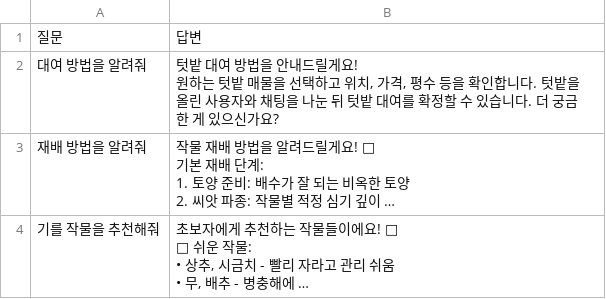
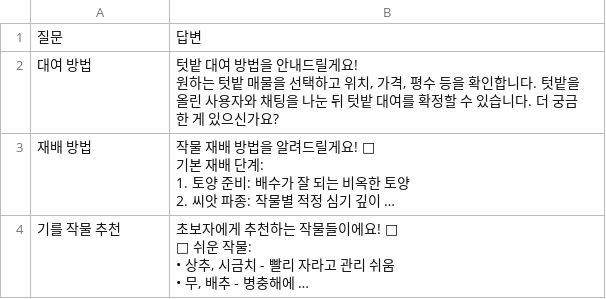
Before and after one commit to alissa159/spacefarm-ai, a CSV file: src/faq_data.csv, drawn as a sheet; long unchanged cells end in …; the diff names each change by its address in the sheet, - before the commit and + after, or states it on an @@ line.

```diff
--- a/src/faq_data.csv
+++ b/src/faq_data.csv
-A2: 대여 방법을 알려줘
+A2: 대여 방법
-A3: 재배 방법을 알려줘
+A3: 재배 방법
-A4: 기를 작물을 추천해줘
+A4: 기를 작물 추천
```
Also changed, not shown: 3 other files.
